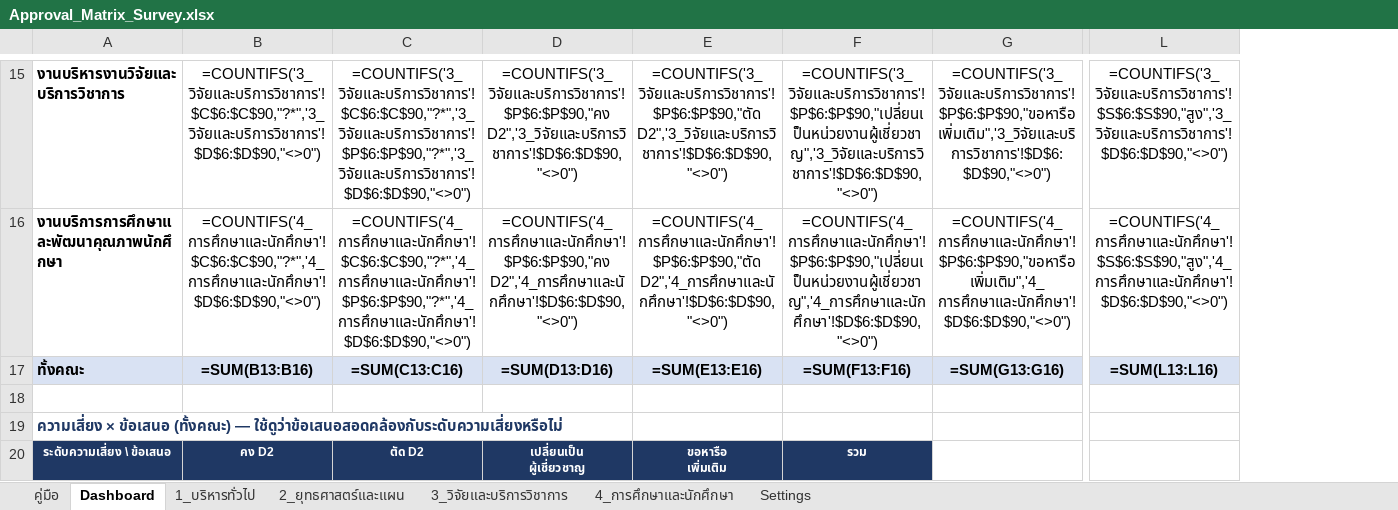
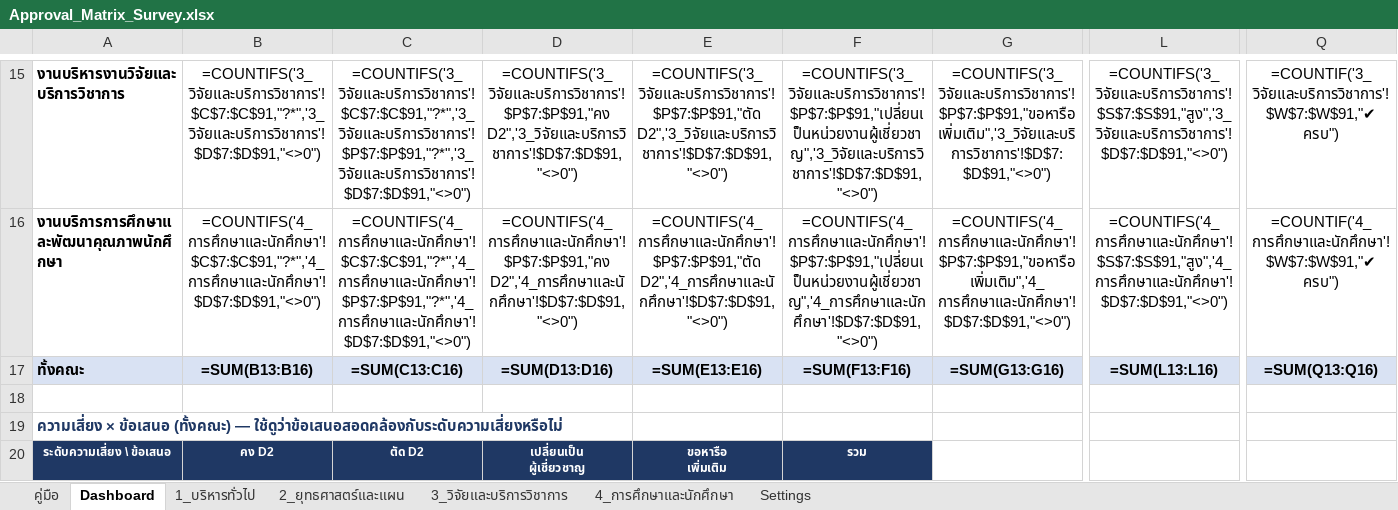
Before and after one commit to Knpod65/risk_analysis, an Excel workbook: Approval_Matrix_Survey.xlsx, sheet Dashboard, drawn as a sheet; only a part is shown, gaps mark what is left out; values as stored, in another font and other column widths than the file's, no borders; formulas without a stored value are shown as written; charts and pictures and conditional formats not drawn; the diff covers the shown part only; the diff names each change by its address in the sheet, - before the commit and + after, or states it on an @@ line.

```diff
--- a/Approval_Matrix_Survey.xlsx (sheet Dashboard)
+++ b/Approval_Matrix_Survey.xlsx (sheet Dashboard)
+column Q, rows 15-17: =COUNTIF('3_วิจัยและบริการวิชาการ'!$W$7:$W$91,"✔ ครบ") | =COUNTIF('4_การศึกษาและนักศึกษา'!$W$7:$W$91,"✔ ครบ") | =SUM(Q13:Q16)
-B15: =COUNTIFS('3_วิจัยและบริการวิชาการ'!$C$6:$C$90,"?*",'3_วิจัยและบริการวิชาการ'!$D$6:$D$90,"<>0")
+B15: =COUNTIFS('3_วิจัยและบริการวิชาการ'!$C$7:$C$91,"?*",'3_วิจัยและบริการวิชาการ'!$D$7:$D$91,"<>0")
-C15: =COUNTIFS('3_วิจัยและบริการวิชาการ'!$C$6:$C$90,"?*",'3_วิจัยและบริการวิชาการ'!$P$6:$P$90,"?*",'3_วิจัยและบริการวิชาการ'!$D$6:$D$90,"<>0")
+C15: =COUNTIFS('3_วิจัยและบริการวิชาการ'!$C$7:$C$91,"?*",'3_วิจัยและบริการวิชาการ'!$P$7:$P$91,"?*",'3_วิจัยและบริการวิชาการ'!$D$7:$D$91,"<>0")
-D15: =COUNTIFS('3_วิจัยและบริการวิชาการ'!$P$6:$P$90,"คง D2",'3_วิจัยและบริการวิชาการ'!$D$6:$D$90,"<>0")
+D15: =COUNTIFS('3_วิจัยและบริการวิชาการ'!$P$7:$P$91,"คง D2",'3_วิจัยและบริการวิชาการ'!$D$7:$D$91,"<>0")
-E15: =COUNTIFS('3_วิจัยและบริการวิชาการ'!$P$6:$P$90,"ตัด D2",'3_วิจัยและบริการวิชาการ'!$D$6:$D$90,"<>0")
+E15: =COUNTIFS('3_วิจัยและบริการวิชาการ'!$P$7:$P$91,"ตัด D2",'3_วิจัยและบริการวิชาการ'!$D$7:$D$91,"<>0")
-F15: =COUNTIFS('3_วิจัยและบริการวิชาการ'!$P$6:$P$90,"เปลี่ยนเป็นหน่วยงานผู้เชี่ยวชาญ",'3_วิจัยและบริการวิชาการ'!$D$6:$D$90,"<>0")
+F15: =COUNTIFS('3_วิจัยและบริการวิชาการ'!$P$7:$P$91,"เปลี่ยนเป็นหน่วยงานผู้เชี่ยวชาญ",'3_วิจัยและบริการวิชาการ'!$D$7:$D$91,"<>0")
-G15: =COUNTIFS('3_วิจัยและบริการวิชาการ'!$P$6:$P$90,"ขอหารือเพิ่มเติม",'3_วิจัยและบริการวิชาการ'!$D$6:$D$90,"<>0")
+G15: =COUNTIFS('3_วิจัยและบริการวิชาการ'!$P$7:$P$91,"ขอหารือเพิ่มเติม",'3_วิจัยและบริการวิชาการ'!$D$7:$D$91,"<>0")
-L15: =COUNTIFS('3_วิจัยและบริการวิชาการ'!$S$6:$S$90,"สูง",'3_วิจัยและบริการวิชาการ'!$D$6:$D$90,"<>0")
+L15: =COUNTIFS('3_วิจัยและบริการวิชาการ'!$S$7:$S$91,"สูง",'3_วิจัยและบริการวิชาการ'!$D$7:$D$91,"<>0")
-B16: =COUNTIFS('4_การศึกษาและนักศึกษา'!$C$6:$C$90,"?*",'4_การศึกษาและนักศึกษา'!$D$6:$D$90,"<>0")
+B16: =COUNTIFS('4_การศึกษาและนักศึกษา'!$C$7:$C$91,"?*",'4_การศึกษาและนักศึกษา'!$D$7:$D$91,"<>0")
-C16: =COUNTIFS('4_การศึกษาและนักศึกษา'!$C$6:$C$90,"?*",'4_การศึกษาและนักศึกษา'!$P$6:$P$90,"?*",'4_การศึกษาและนักศึกษา'!$D$6:$D$90,"<>0")
+C16: =COUNTIFS('4_การศึกษาและนักศึกษา'!$C$7:$C$91,"?*",'4_การศึกษาและนักศึกษา'!$P$7:$P$91,"?*",'4_การศึกษาและนักศึกษา'!$D$7:$D$91,"<>0")
-D16: =COUNTIFS('4_การศึกษาและนักศึกษา'!$P$6:$P$90,"คง D2",'4_การศึกษาและนักศึกษา'!$D$6:$D$90,"<>0")
+D16: =COUNTIFS('4_การศึกษาและนักศึกษา'!$P$7:$P$91,"คง D2",'4_การศึกษาและนักศึกษา'!$D$7:$D$91,"<>0")
-E16: =COUNTIFS('4_การศึกษาและนักศึกษา'!$P$6:$P$90,"ตัด D2",'4_การศึกษาและนักศึกษา'!$D$6:$D$90,"<>0")
+E16: =COUNTIFS('4_การศึกษาและนักศึกษา'!$P$7:$P$91,"ตัด D2",'4_การศึกษาและนักศึกษา'!$D$7:$D$91,"<>0")
-F16: =COUNTIFS('4_การศึกษาและนักศึกษา'!$P$6:$P$90,"เปลี่ยนเป็นหน่วยงานผู้เชี่ยวชาญ",'4_การศึกษาและนักศึกษา'!$D$6:$D$90,"<>0")
+F16: =COUNTIFS('4_การศึกษาและนักศึกษา'!$P$7:$P$91,"เปลี่ยนเป็นหน่วยงานผู้เชี่ยวชาญ",'4_การศึกษาและนักศึกษา'!$D$7:$D$91,"<>0")
-G16: =COUNTIFS('4_การศึกษาและนักศึกษา'!$P$6:$P$90,"ขอหารือเพิ่มเติม",'4_การศึกษาและนักศึกษา'!$D$6:$D$90,"<>0")
+G16: =COUNTIFS('4_การศึกษาและนักศึกษา'!$P$7:$P$91,"ขอหารือเพิ่มเติม",'4_การศึกษาและนักศึกษา'!$D$7:$D$91,"<>0")
-L16: =COUNTIFS('4_การศึกษาและนักศึกษา'!$S$6:$S$90,"สูง",'4_การศึกษาและนักศึกษา'!$D$6:$D$90,"<>0")
+L16: =COUNTIFS('4_การศึกษาและนักศึกษา'!$S$7:$S$91,"สูง",'4_การศึกษาและนักศึกษา'!$D$7:$D$91,"<>0")
```
Also changed, not shown: 43 edited cells elsewhere in this sheet, sheet 1_บริหารทั่วไป, sheet 2_ยุทธศาสตร์และแผน, sheet 3_วิจัยและบริการวิชาการ, sheet 4_การศึกษาและนักศึกษา.
